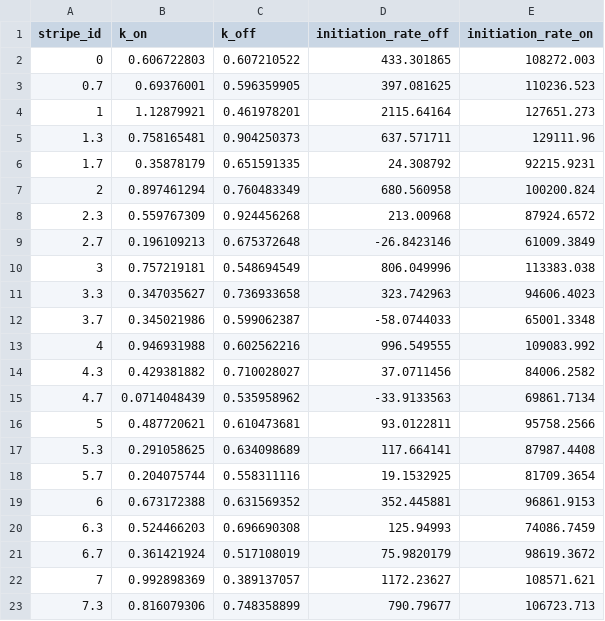
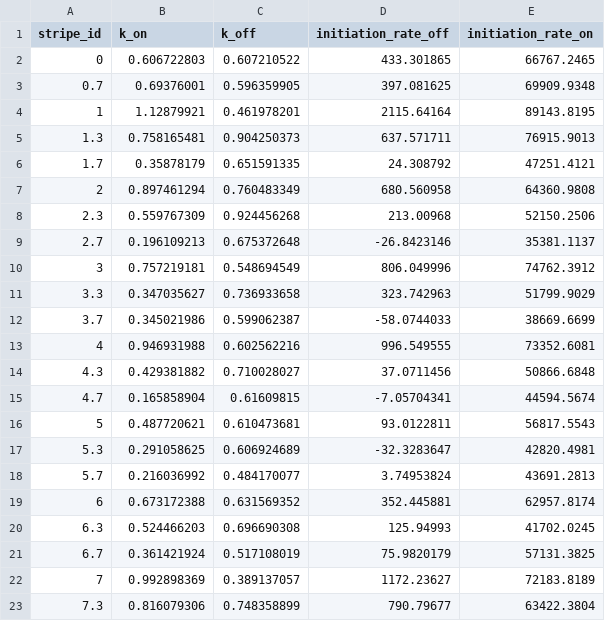
Before and after one commit to nlammers371/all_the_stripes_cd, a CSV file: dat/eve7stripes_inf_2018_04_28/w7_t20_alpha14_f1_cl1_no_ends1_tbins1/K3_summary_stats/eve_hmm_summary_K3.csv, drawn as a sheet.

```diff
--- a/dat/eve7stripes_inf_2018_04_28/w7_t20_alpha14_f1_cl1_no_ends1_tbins1/K3_summary_stats/eve_hmm_summary_K3.csv
+++ b/dat/eve7stripes_inf_2018_04_28/w7_t20_alpha14_f1_cl1_no_ends1_tbins1/K3_summary_stats/eve_hmm_summary_K3.csv
@@ -1,23 +1,23 @@
 stripe_id,k_on,k_off,initiation_rate_off,initiation_rate_on
-0,0.606722803,0.607210522,433.301865,108272.003
-0.7,0.69376001,0.596359905,397.081625,110236.523
-1,1.12879921,0.461978201,2115.64164,127651.273
-1.3,0.758165481,0.904250373,637.571711,129111.96
-1.7,0.35878179,0.651591335,24.308792,92215.9231
-2,0.897461294,0.760483349,680.560958,100200.824
-2.3,0.559767309,0.924456268,213.00968,87924.6572
-2.7,0.196109213,0.675372648,-26.8423146,61009.3849
-3,0.757219181,0.548694549,806.049996,113383.038
-3.3,0.347035627,0.736933658,323.742963,94606.4023
-3.7,0.345021986,0.599062387,-58.0744033,65001.3348
-4,0.946931988,0.602562216,996.549555,109083.992
-4.3,0.429381882,0.710028027,37.0711456,84006.2582
-4.7,0.0714048439,0.535958962,-33.9133563,69861.7134
-5,0.487720621,0.610473681,93.0122811,95758.2566
-5.3,0.291058625,0.634098689,117.664141,87987.4408
-5.7,0.204075744,0.558311116,19.1532925,81709.3654
-6,0.673172388,0.631569352,352.445881,96861.9153
-6.3,0.524466203,0.696690308,125.94993,74086.7459
-6.7,0.361421924,0.517108019,75.9820179,98619.3672
-7,0.992898369,0.389137057,1172.23627,108571.621
-7.3,0.816079306,0.748358899,790.79677,106723.713
+0,0.606722803,0.607210522,433.301865,66767.2465
+0.7,0.69376001,0.596359905,397.081625,69909.9348
+1,1.12879921,0.461978201,2115.64164,89143.8195
+1.3,0.758165481,0.904250373,637.571711,76915.9013
+1.7,0.35878179,0.651591335,24.308792,47251.4121
+2,0.897461294,0.760483349,680.560958,64360.9808
+2.3,0.559767309,0.924456268,213.00968,52150.2506
+2.7,0.196109213,0.675372648,-26.8423146,35381.1137
+3,0.757219181,0.548694549,806.049996,74762.3912
+3.3,0.347035627,0.736933658,323.742963,51799.9029
+3.7,0.345021986,0.599062387,-58.0744033,38669.6699
+4,0.946931988,0.602562216,996.549555,73352.6081
+4.3,0.429381882,0.710028027,37.0711456,50866.6848
+4.7,0.165858904,0.61609815,-7.05704341,44594.5674
+5,0.487720621,0.610473681,93.0122811,56817.5543
+5.3,0.291058625,0.606924689,-32.3283647,42820.4981
+5.7,0.216036992,0.484170077,3.74953824,43691.2813
+6,0.673172388,0.631569352,352.445881,62957.8174
+6.3,0.524466203,0.696690308,125.94993,41702.0245
+6.7,0.361421924,0.517108019,75.9820179,57131.3825
+7,0.992898369,0.389137057,1172.23627,72183.8189
+7.3,0.816079306,0.748358899,790.79677,63422.3804
```
Also changed, not shown: 23 other files.
